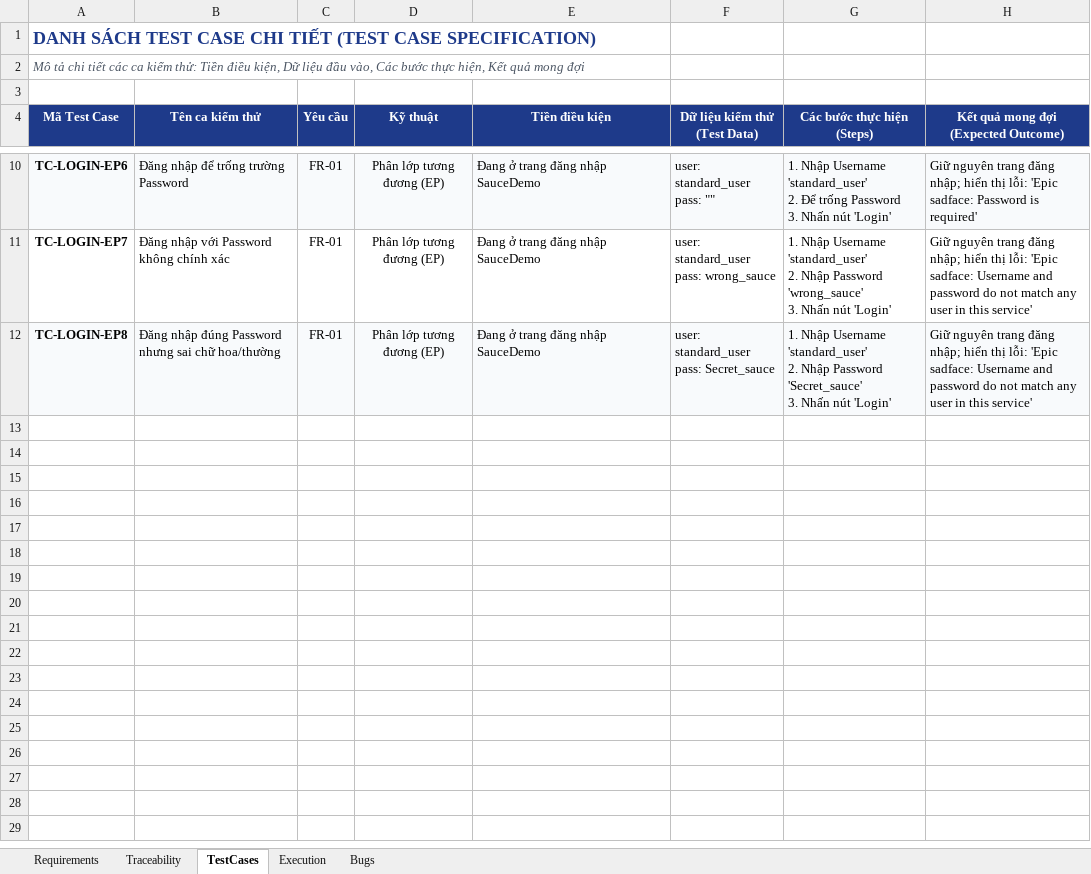
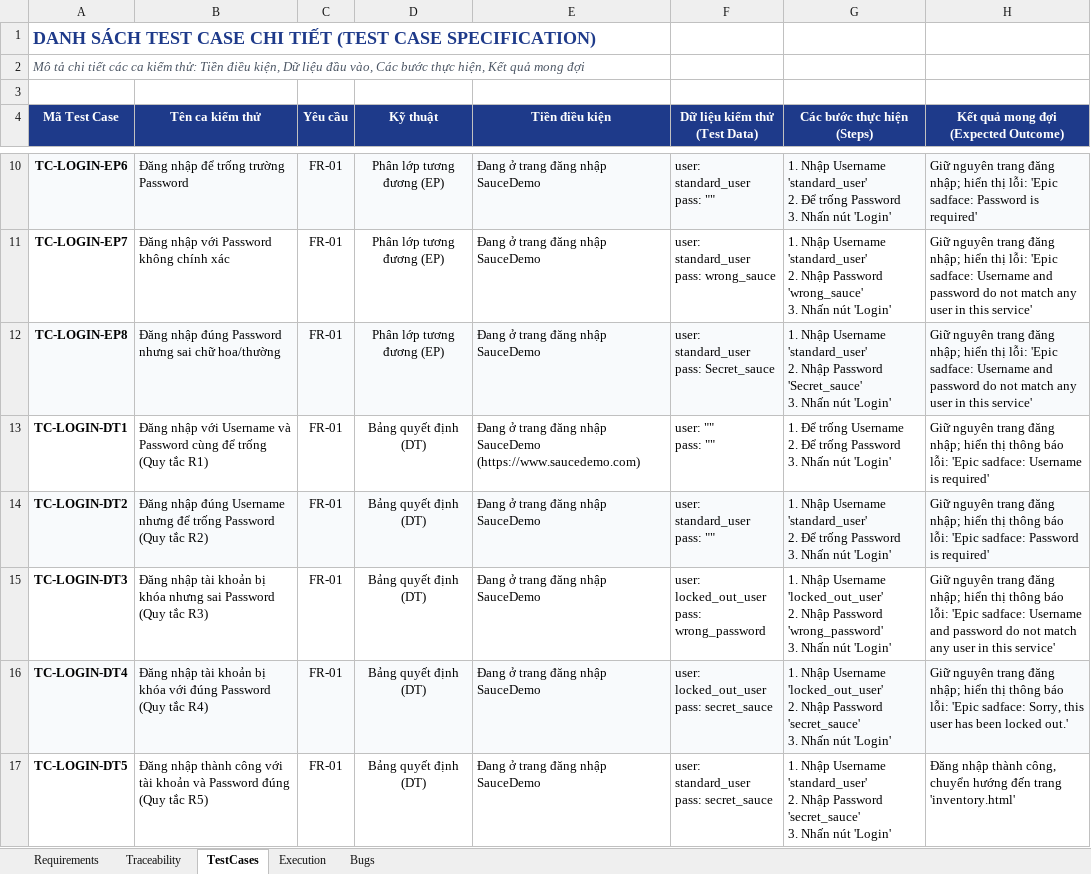
Before and after one commit to dangkhanh2610/SoftwareTesting, an Excel workbook: test-cases.xlsx, sheet TestCases, drawn as a sheet; only a part is shown, gaps mark what is left out; values as stored, in another font and other column widths than the file's, no borders; ↵ is a line break in a cell; the diff names each change by its address in the sheet, - before the commit and + after, or states it on an @@ line.

Commit message:
docs(NV3): add 5 Decision Table test cases TC-LOGIN-DT1..DT5 to test-cases.xlsx

```diff
--- a/test-cases.xlsx (sheet TestCases)
+++ b/test-cases.xlsx (sheet TestCases)
+row 13: TC-LOGIN-DT1 | Đăng nhập với Username và Password cùng để trống (Quy tắc R1) | FR-01 | Bảng quyết định (DT) | Đang ở trang đăng nhập SauceDemo (https://www.saucedemo.com) | user: "" ↵ pass: "" | 1. Để trống Username ↵ 2. Để trống Password ↵ 3. Nhấn nút 'Login' | Giữ nguyên trang đăng nhập; hiển thị thông báo lỗi: 'Epic sadface: Username is required'
+row 14: TC-LOGIN-DT2 | Đăng nhập đúng Username nhưng để trống Password (Quy tắc R2) | FR-01 | Bảng quyết định (DT) | Đang ở trang đăng nhập SauceDemo | user: standard_user ↵ pass: "" | 1. Nhập Username 'standard_user' ↵ 2. Để trống Password ↵ 3. Nhấn nút 'Login' | Giữ nguyên trang đăng nhập; hiển thị thông báo lỗi: 'Epic sadface: Password is required'
+row 15: TC-LOGIN-DT3 | Đăng nhập tài khoản bị khóa nhưng sai Password (Quy tắc R3) | FR-01 | Bảng quyết định (DT) | Đang ở trang đăng nhập SauceDemo | user: locked_out_user ↵ pass: wrong_password | 1. Nhập Username 'locked_out_user' ↵ 2. Nhập Password 'wrong_password' ↵ 3. Nhấn nút 'Login' | Giữ nguyên trang đăng nhập; hiển thị thông báo lỗi: 'Epic sadface: Username and password do not match any user in this service'
+row 16: TC-LOGIN-DT4 | Đăng nhập tài khoản bị khóa với đúng Password (Quy tắc R4) | FR-01 | Bảng quyết định (DT) | Đang ở trang đăng nhập SauceDemo | user: locked_out_user ↵ pass: secret_sauce | 1. Nhập Username 'locked_out_user' ↵ 2. Nhập Password 'secret_sauce' ↵ 3. Nhấn nút 'Login' | Giữ nguyên trang đăng nhập; hiển thị thông báo lỗi: 'Epic sadface: Sorry, this user has been locked out.'
+row 17: TC-LOGIN-DT5 | Đăng nhập thành công với tài khoản và Password đúng (Quy tắc R5) | FR-01 | Bảng quyết định (DT) | Đang ở trang đăng nhập SauceDemo | user: standard_user ↵ pass: secret_sauce | 1. Nhập Username 'standard_user' ↵ 2. Nhập Password 'secret_sauce' ↵ 3. Nhấn nút 'Login' | Đăng nhập thành công, chuyển hướng đến trang 'inventory.html'
```
